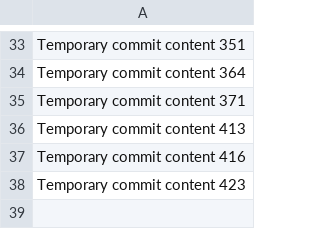
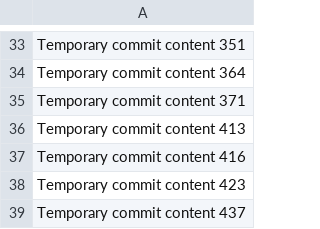
Before and after one commit to NeuroBlock-crypto/Nexaura-melted, a CSV file: edt/data.csv, drawn as a sheet; only a part is shown, gaps mark what is left out.

```diff
--- a/edt/data.csv
+++ b/edt/data.csv
@@ -38 +38,2 @@ Temporary commit content 416
 Temporary commit content 423
+Temporary commit content 437
```
